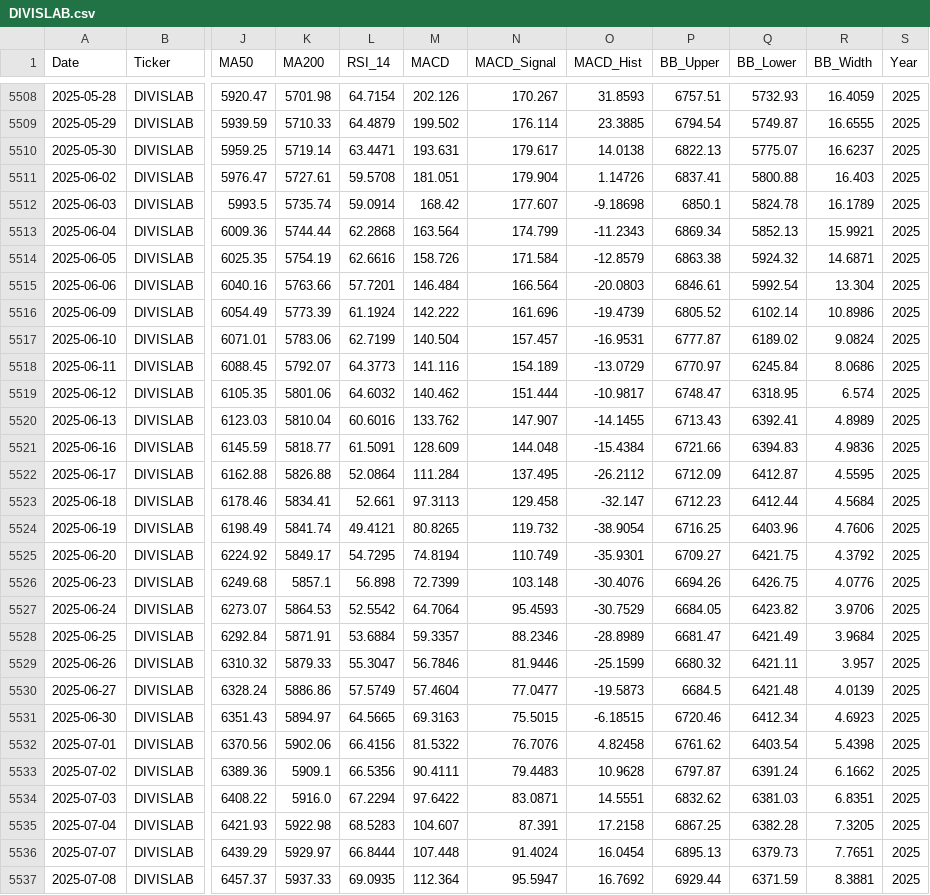
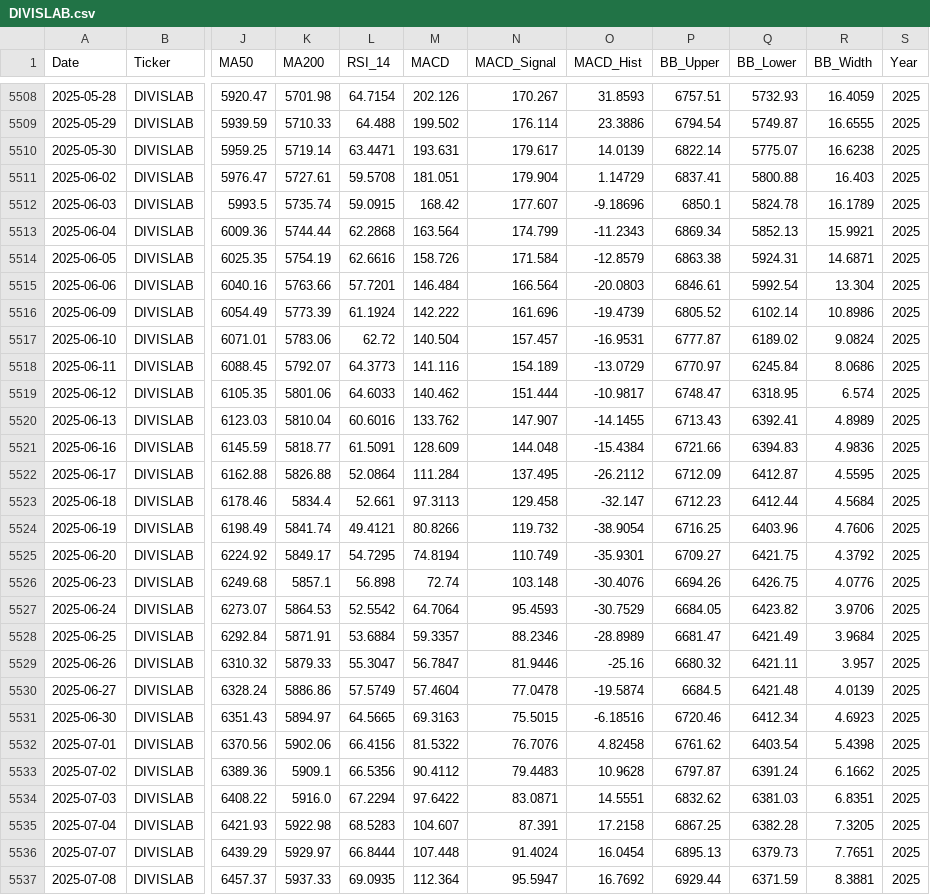
Before and after one commit to wimpypython/nifty-stock-intelligence, a CSV file: data/historical/DIVISLAB.csv, drawn as a sheet; only a part is shown, gaps mark what is left out; the diff covers the shown part only; the diff names each change by its address in the sheet, - before the commit and + after, or states it on an @@ line.

```diff
--- a/data/historical/DIVISLAB.csv
+++ b/data/historical/DIVISLAB.csv
-L5509 (RSI_14): 64.4879
+L5509 (RSI_14): 64.488
-O5509 (MACD_Hist): 23.3885
+O5509 (MACD_Hist): 23.3886
-O5510 (MACD_Hist): 14.0138
+O5510 (MACD_Hist): 14.0139
-P5510 (BB_Upper): 6822.13
+P5510 (BB_Upper): 6822.14
-R5510 (BB_Width): 16.6237
+R5510 (BB_Width): 16.6238
-O5511 (MACD_Hist): 1.14726
+O5511 (MACD_Hist): 1.14729
-L5512 (RSI_14): 59.0914
+L5512 (RSI_14): 59.0915
-O5512 (MACD_Hist): -9.18698
+O5512 (MACD_Hist): -9.18696
-Q5514 (BB_Lower): 5924.32
+Q5514 (BB_Lower): 5924.31
-L5517 (RSI_14): 62.7199
+L5517 (RSI_14): 62.72
-L5519 (RSI_14): 64.6032
+L5519 (RSI_14): 64.6033
-K5523 (MA200): 5834.41
+K5523 (MA200): 5834.4
-M5524 (MACD): 80.8265
+M5524 (MACD): 80.8266
-M5526 (MACD): 72.7399
+M5526 (MACD): 72.74
-M5529 (MACD): 56.7846
+M5529 (MACD): 56.7847
-O5529 (MACD_Hist): -25.1599
+O5529 (MACD_Hist): -25.16
-N5530 (MACD_Signal): 77.0477
+N5530 (MACD_Signal): 77.0478
-O5530 (MACD_Hist): -19.5873
+O5530 (MACD_Hist): -19.5874
-O5531 (MACD_Hist): -6.18515
+O5531 (MACD_Hist): -6.18516
-M5533 (MACD): 90.4111
+M5533 (MACD): 90.4112
```
Also changed, not shown: 45 edited cells elsewhere in this file, data/historical/BAJAJ-AUTO.csv, data/historical/COALINDIA.csv, 48 other files.
